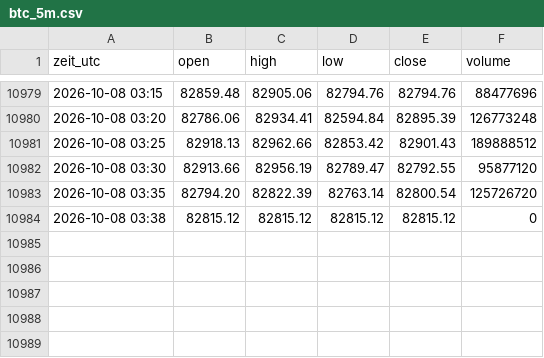
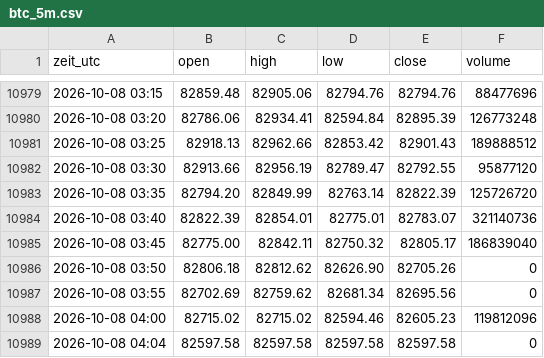
Before and after one commit to salobig575-coder/nq-daten, a CSV file: data/btc_5m.csv, drawn as a sheet; only a part is shown, gaps mark what is left out.

```diff
--- a/data/btc_5m.csv
+++ b/data/btc_5m.csv
@@ -10982,3 +10982,8 @@ zeit_utc,open,high,low,close,volume
 2026-10-08 03:30,82913.66,82956.19,82789.47,82792.55,95877120
-2026-10-08 03:35,82794.20,82822.39,82763.14,82800.54,125726720
-2026-10-08 03:38,82815.12,82815.12,82815.12,82815.12,0
+2026-10-08 03:35,82794.20,82849.99,82763.14,82822.39,125726720
+2026-10-08 03:40,82822.39,82854.01,82775.01,82783.07,321140736
+2026-10-08 03:45,82775.00,82842.11,82750.32,82805.17,186839040
+2026-10-08 03:50,82806.18,82812.62,82626.90,82705.26,0
+2026-10-08 03:55,82702.69,82759.62,82681.34,82695.56,0
+2026-10-08 04:00,82715.02,82715.02,82594.46,82605.23,119812096
+2026-10-08 04:04,82597.58,82597.58,82597.58,82597.58,0
```
Also changed, not shown: data/aktuell/btc_5m.csv, data/aktuell/es_5m.csv, 22 other files.
